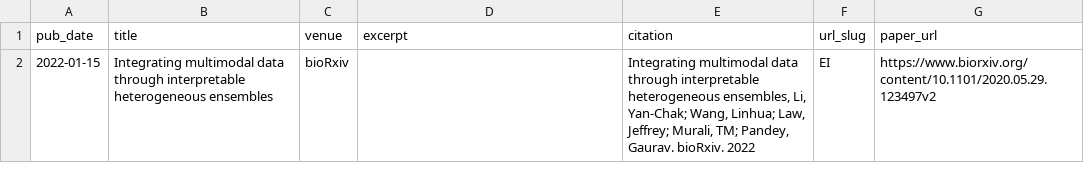
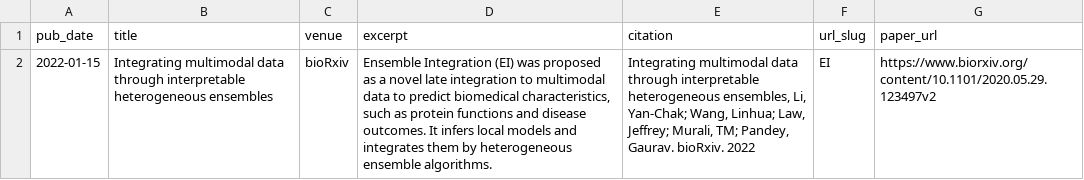
Before and after one commit to huhrichard/huhrichard.github.io, a TSV file: markdown_generator/publications.tsv, drawn as a sheet.

Commit message:
no message

```diff
--- a/markdown_generator/publications.tsv
+++ b/markdown_generator/publications.tsv
@@ -1,2 +1,2 @@
 pub_date	title	venue	excerpt	citation	url_slug	paper_url
-2022-01-15	Integrating multimodal data through interpretable heterogeneous ensembles	bioRxiv		Integrating multimodal data through interpretable heterogeneous ensembles, Li, Yan-Chak; Wang, Linhua; Law, Jeffrey; Murali, TM; Pandey, Gaurav. bioRxiv. 2022	EI	https://www.biorxiv.org/content/10.1101/2020.05.29.123497v2
+2022-01-15	Integrating multimodal data through interpretable heterogeneous ensembles	bioRxiv	Ensemble Integration (EI) was proposed as a novel late integration to multimodal data to predict biomedical characteristics, such as protein functions and disease outcomes. It infers local models and integrates them by heterogeneous ensemble algorithms.	Integrating multimodal data through interpretable heterogeneous ensembles, Li, Yan-Chak; Wang, Linhua; Law, Jeffrey; Murali, TM; Pandey, Gaurav. bioRxiv. 2022	EI	https://www.biorxiv.org/content/10.1101/2020.05.29.123497v2
```
